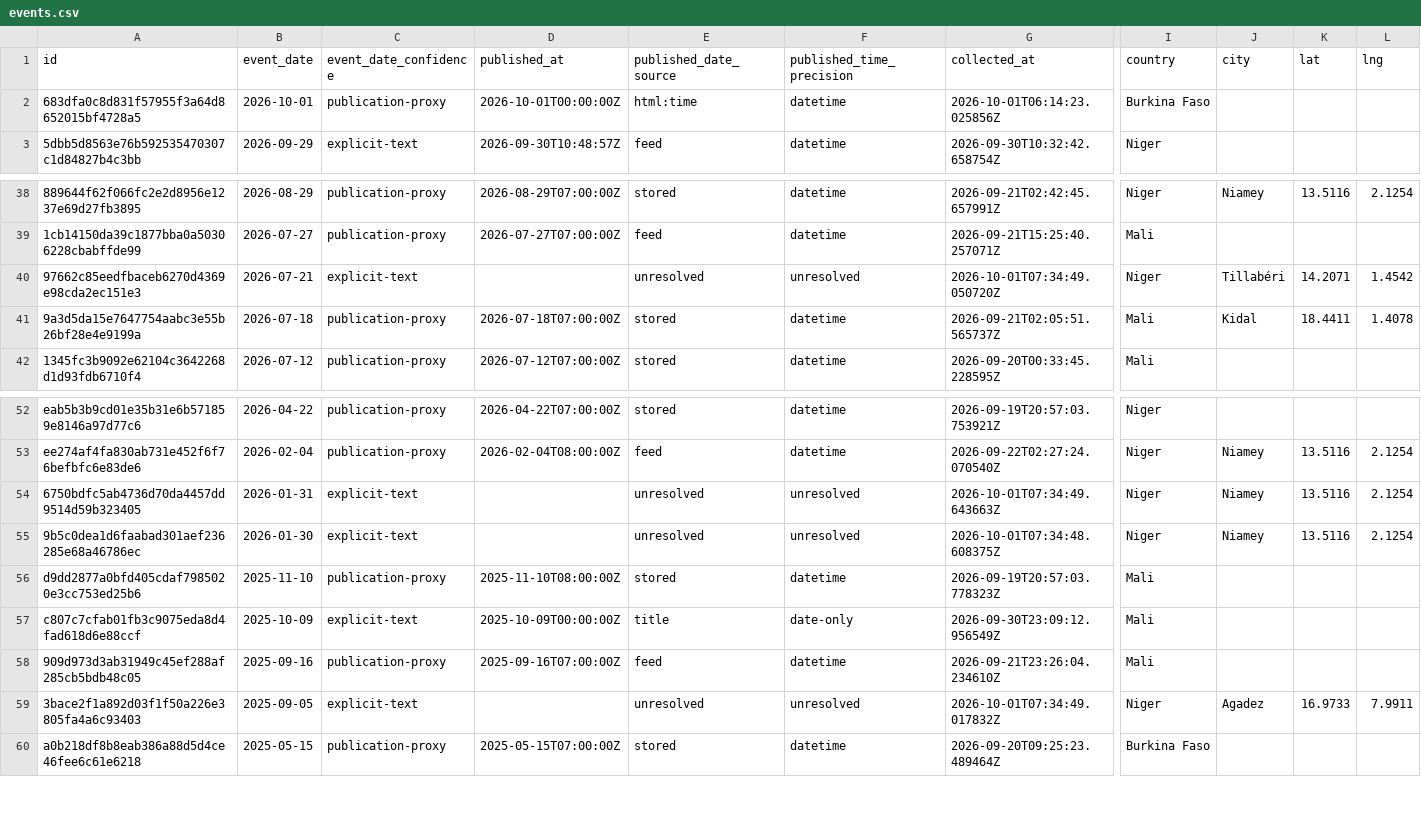
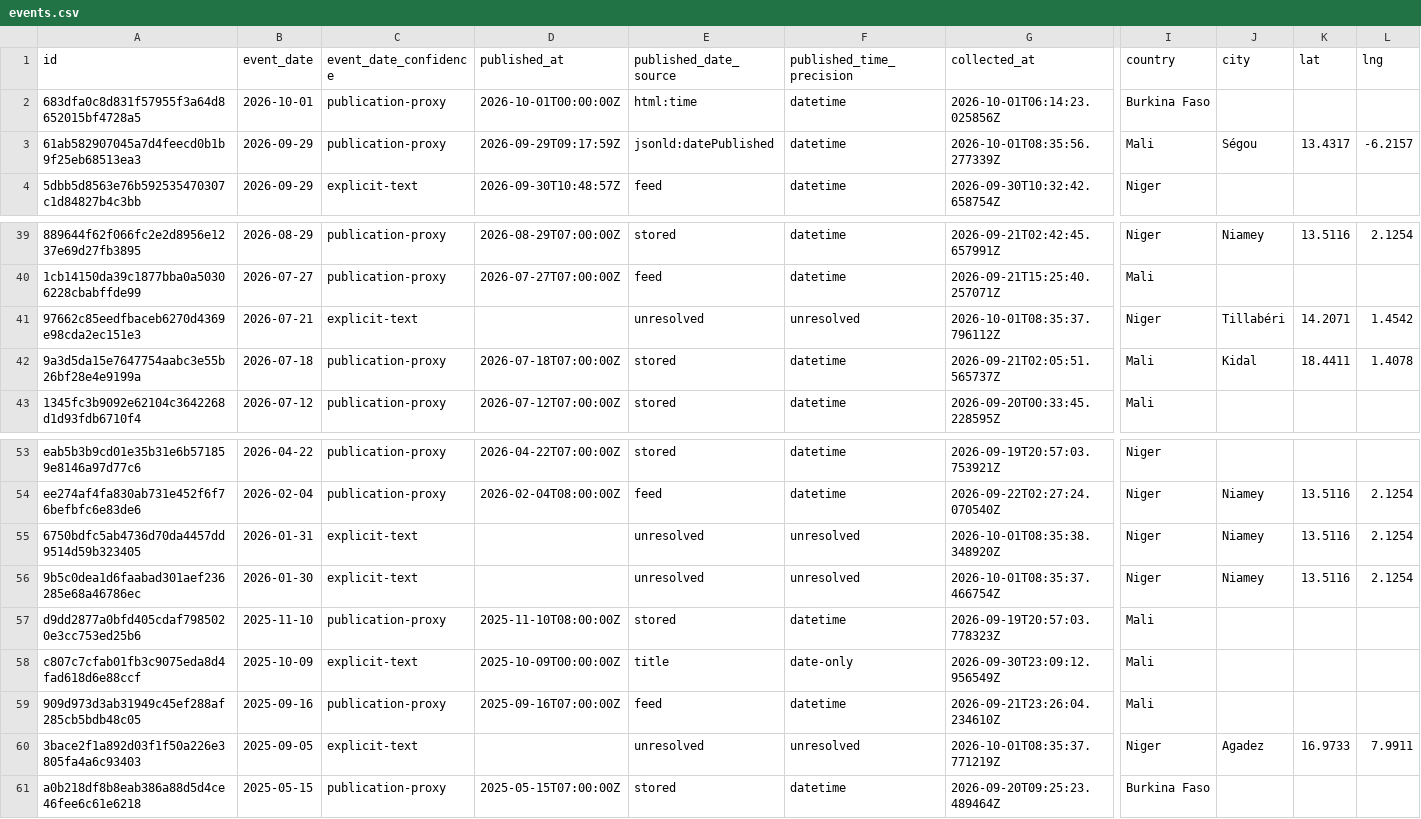
Before and after one commit to mosescosta33/sahel-data-collection, a CSV file: data/events.csv, drawn as a sheet; only a part is shown, gaps mark what is left out; addresses are those after the commit; rows hold the shown columns only; the diff names each change by its address in the sheet, - before the commit and + after, or states it on an @@ line.

```diff
--- a/data/events.csv
+++ b/data/events.csv
+row 3: 61ab582907045a7d4feecd0b1b9f25eb68513ea3 | 2026-09-29 | publication-proxy | 2026-09-29T09:17:59Z | jsonld:datePublished | datetime | 2026-10-01T08:35:56.277339Z | Mali | Ségou | 13.4317 | -6.2157
-G41 (collected_at): 2026-10-01T07:34:49.050720Z
+G41 (collected_at): 2026-10-01T08:35:37.796112Z
-G55 (collected_at): 2026-10-01T07:34:49.643663Z
+G55 (collected_at): 2026-10-01T08:35:38.348920Z
-G56 (collected_at): 2026-10-01T07:34:48.608375Z
+G56 (collected_at): 2026-10-01T08:35:37.466754Z
-G60 (collected_at): 2026-10-01T07:34:49.017832Z
+G60 (collected_at): 2026-10-01T08:35:37.771219Z
```
Also changed, not shown: 15 other files.
